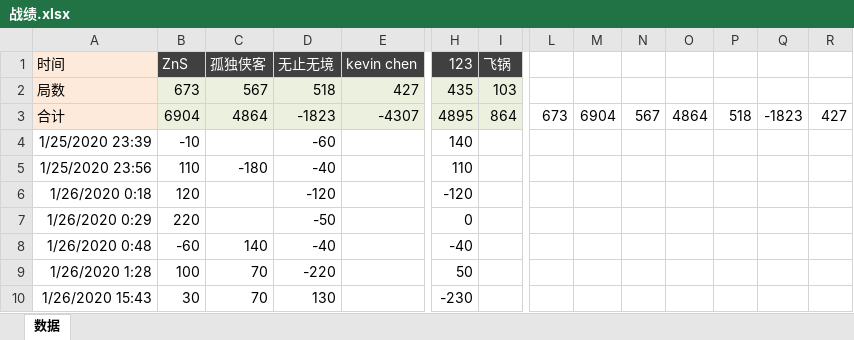
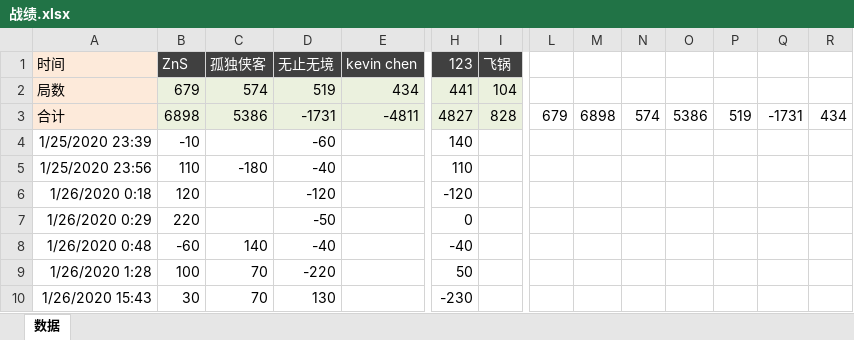
Before and after one commit to skypanda100/majiang, an Excel workbook: 战绩.xlsx, sheet 数据, drawn as a sheet; only a part is shown, gaps mark what is left out; values as stored, in another font and other column widths than the file's, no borders; the diff covers the shown part only; the diff names each change by its address in the sheet, - before the commit and + after, or states it on an @@ line.

```diff
--- a/战绩.xlsx (sheet 数据)
+++ b/战绩.xlsx (sheet 数据)
-B2 (ZnS): 673
+B2 (ZnS): 679
-C2 (孤独侠客): 567
+C2 (孤独侠客): 574
-D2 (无止无境): 518
+D2 (无止无境): 519
-E2 (kevin chen): 427
+E2 (kevin chen): 434
-H2 (123): 435
+H2 (123): 441
-I2 (飞锅): 103
+I2 (飞锅): 104
-B3 (ZnS): 6904
+B3 (ZnS): 6898
-C3 (孤独侠客): 4864
+C3 (孤独侠客): 5386
-D3 (无止无境): -1823
+D3 (无止无境): -1731
-E3 (kevin chen): -4307
+E3 (kevin chen): -4811
-H3 (123): 4895
+H3 (123): 4827
-I3 (飞锅): 864
+I3 (飞锅): 828
-L3: 673
+L3: 679
-M3: 6904
+M3: 6898
-N3: 567
+N3: 574
-O3: 4864
+O3: 5386
-P3: 518
+P3: 519
-Q3: -1823
+Q3: -1731
-R3: 427
+R3: 434
```
Also changed, not shown: 7 added rows, 7 removed rows and 5 edited cells elsewhere in this sheet, 1 other file.
